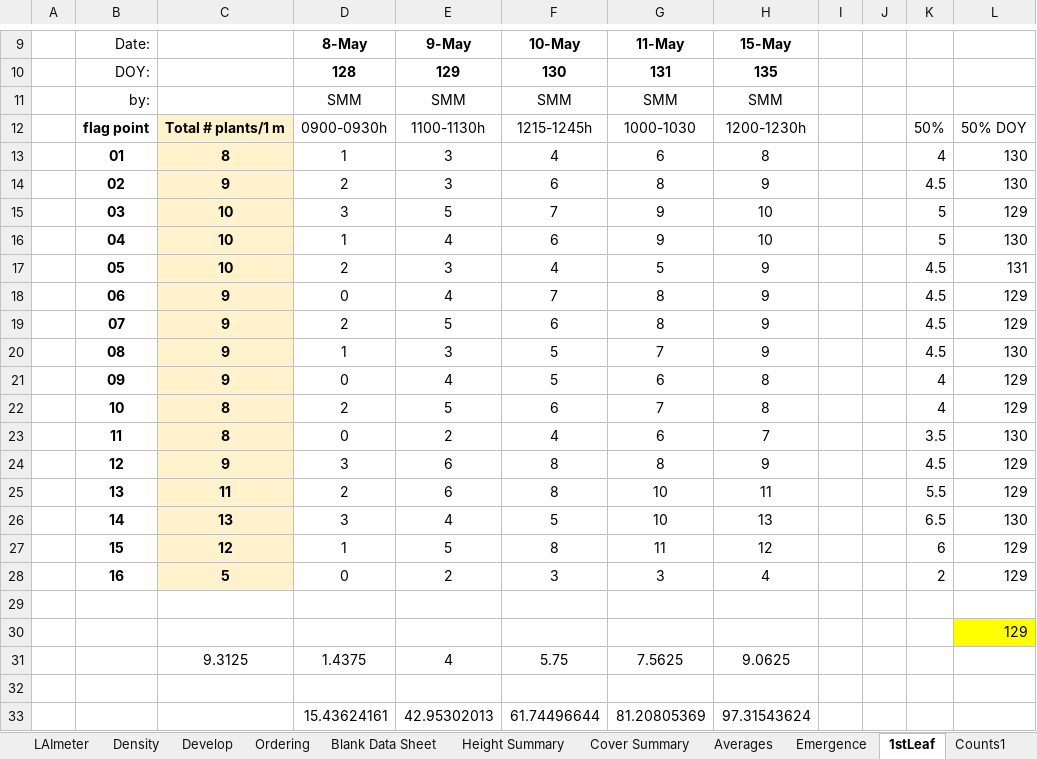
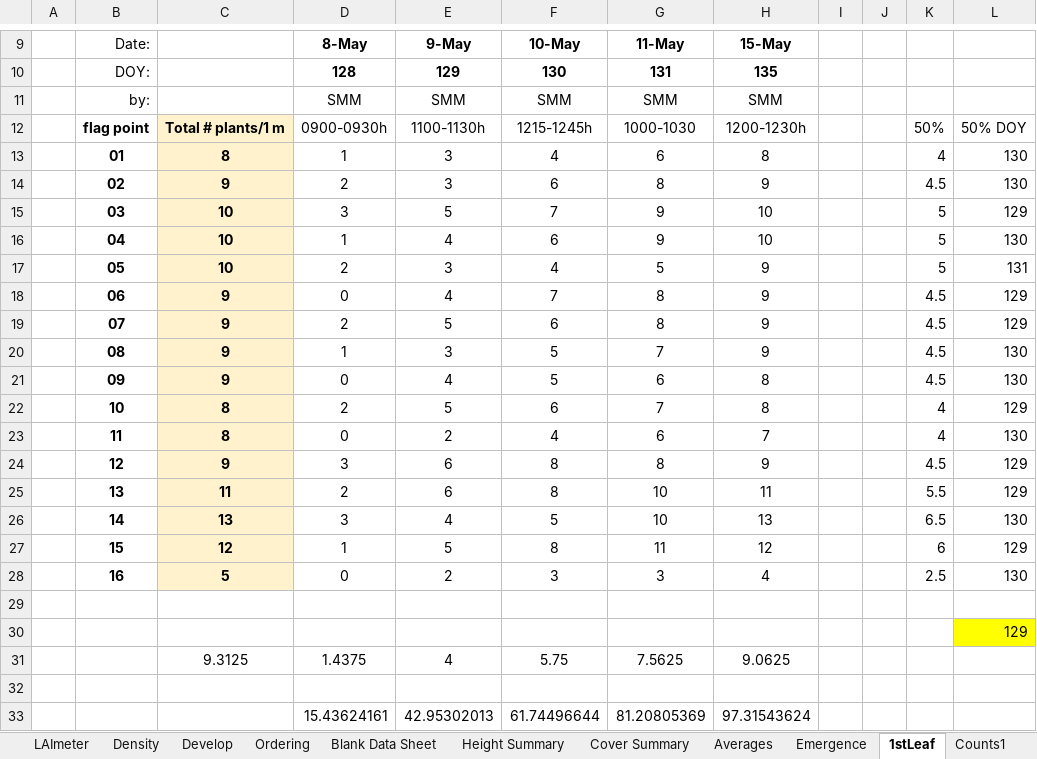
Before and after one commit to USDA-REE-ARS/cottondata, an Excel workbook: Data/2017_F013B4_CO_ITR/2017_F013B4_CO_ITR_CropCanopy.xlsx, sheet 1stLeaf, drawn as a sheet; only a part is shown, gaps mark what is left out; values as stored, in another font and other column widths than the file's, no borders; the diff names each change by its address in the sheet, - before the commit and + after, or states it on an @@ line.

```diff
--- a/Data/2017_F013B4_CO_ITR/2017_F013B4_CO_ITR_CropCanopy.xlsx (sheet 1stLeaf)
+++ b/Data/2017_F013B4_CO_ITR/2017_F013B4_CO_ITR_CropCanopy.xlsx (sheet 1stLeaf)
-K17: 4.5
+K17: 5
-K21: 4
+K21: 4.5
-L21: 129
+L21: 130
-K23: 3.5
+K23: 4
-K28: 2
+K28: 2.5
-L28: 129
+L28: 130
```
Also changed, not shown: formulas that keep their value, Data/2016_F013B4_CO_ITR/2016_F013B4_CO_ITR_CropCanopy.xlsx, 25 other files.
